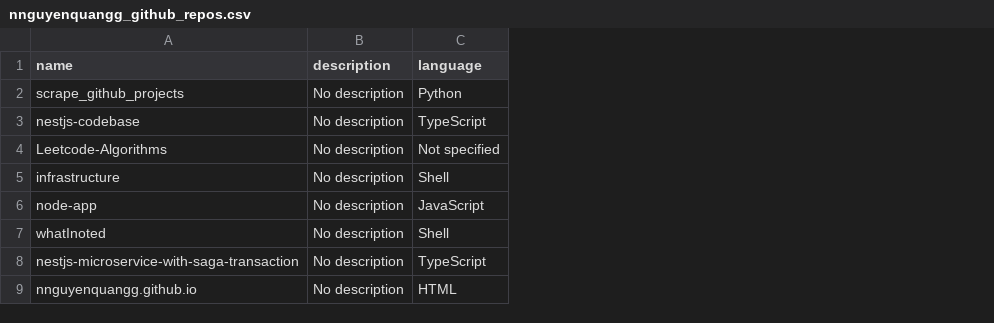
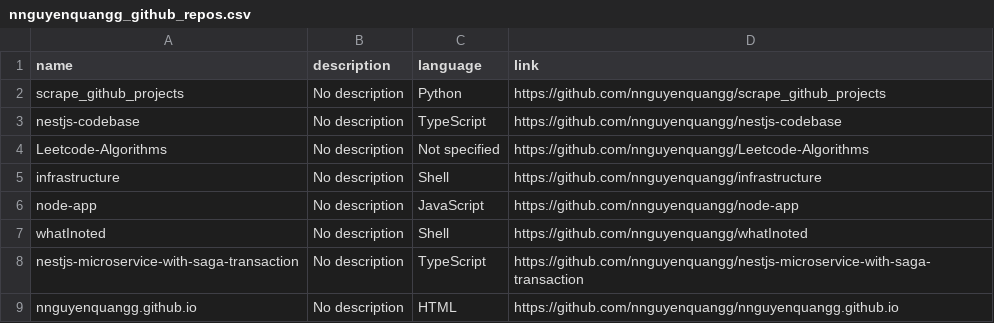
Before and after one commit to nnguyenquangg/scrape_github_projects, a CSV file: export_files/nnguyenquangg_github_repos.csv, drawn as a sheet; only a part is shown; the diff names each change by its address in the sheet, - before the commit and + after, or states it on an @@ line.

Commit message:
chore: update dataset

```diff
--- a/export_files/nnguyenquangg_github_repos.csv
+++ b/export_files/nnguyenquangg_github_repos.csv
+column D (link), rows 2-9: https://github.com/nnguyenquangg/scrape_github_projects | https://github.com/nnguyenquangg/nestjs-codebase | https://github.com/nnguyenquangg/Leetcode-Algorithms | https://github.com/nnguyenquangg/infrastructure | https://github.com/nnguyenquangg/node-app | https://github.com/nnguyenquangg/whatInoted | https://github.com/nnguyenquangg/nestjs-microservice-with-saga-transaction | https://github.com/nnguyenquangg/nnguyenquangg.github.io
```
Also changed, not shown: 1 other file.
